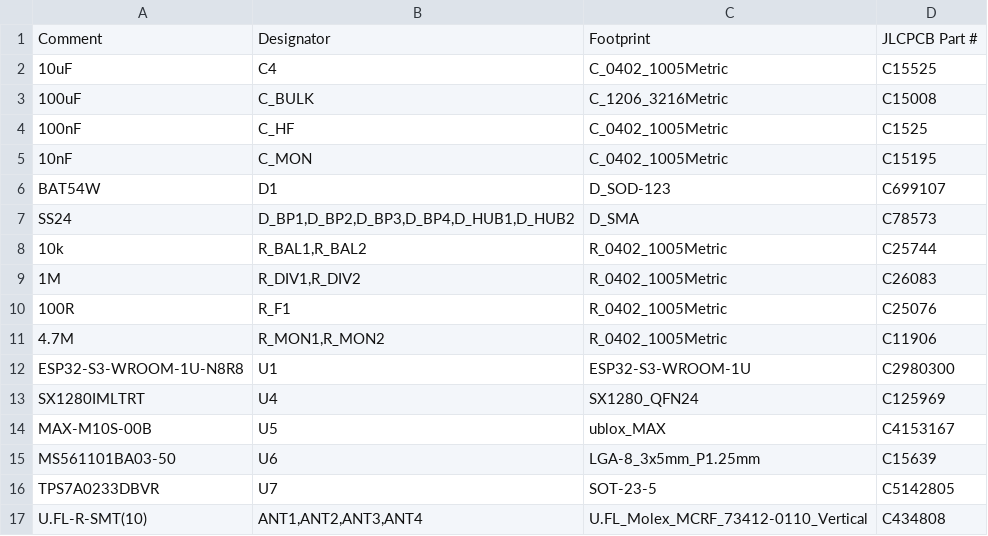
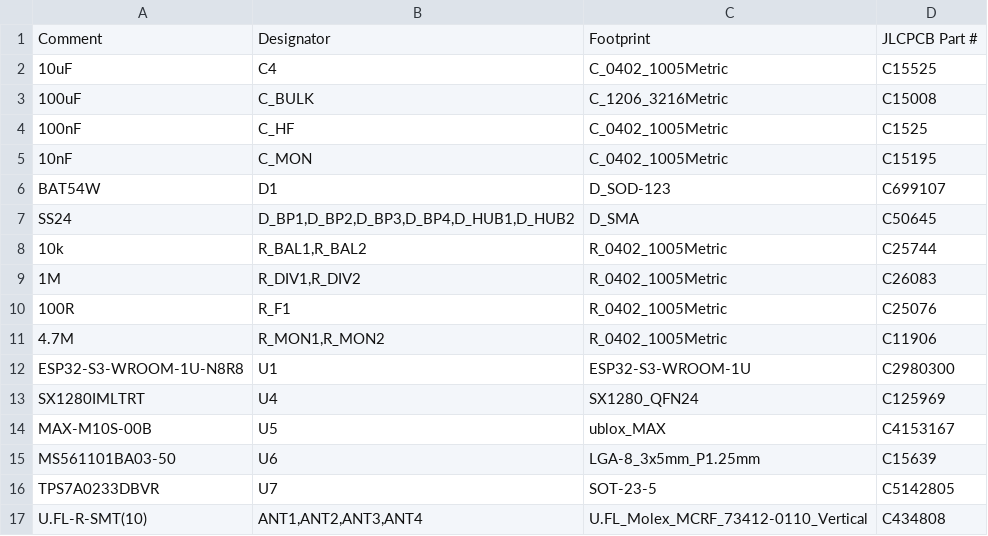
Before and after one commit to c03rad0r/balloon-fresh-1, a CSV file: docs/fab/hub-v9/hub_v9_bom_pcba.csv, drawn as a sheet.

Commit message:
feat(tracker): deterministic board cost planner (log axis, per-part decomposition)
pcba_plan.py answers, for ANY board and with no browser and no LLM:
what does the order cost at qty N, which parts dominate, where are the real
cliffs, and what does it cost to populate the expensive parts on only SOME
boards (hand-solder the rest later).

REUSE:  pcba_plan.py --bom <bom.csv> --pcb "5:32.30,10:45.0,20:62.0" \
                     --qtys 5-20 --outdir <dir>
Only the BOM (with LCSC codes) and the MEASURED pcb prices are board-specific.

DESIGN DECISIONS THAT MATTER
 - LOG Y AXIS, and decomposition as CUMULATIVE LINES rather than stacked areas.
   Stacking is additive and a log axis is multiplicative, so a stacked area chart
   on a log axis misstates every component's share. Cumulative lines keep the
   cents-scale passives visible next to the $10 ICs and the gap between two lines
   IS that component's contribution.
 - COSTLY vs CHEAP is a documented threshold (>= $0.50/board, tunable), not a
   hand-picked list.
 - Each costly part gets its OWN COLOUR and its own cumulative line, so the
   operator can decide which to omit per board.
 - ZERO-DELTA BAND BOUNDARIES ARE NOT CLIFFS. The MAX-M10S publishes bands at
   12/14/16/18 all at the same price; counting those would invent four price
   drops that do not exist. Only real price changes are reported.
 - PARTS are exact at every qty (published break tables). The PCB term is
   MEASURED at the quoted qtys and INTERPOLATED between them, and the figure says
   so. Outside the measured range no total is reported.
 - An unpriced part is never guessed; the point is dropped and named.

OUTPUTS: cost_decomposition.csv, selective_population.csv, cliffs.csv,
cost_decomposition_log.png, costly_components_log.png

ALSO: hub BOM SS24 line corrected C78573 -> C50645. C78573 has stock 0 and NO
price bands (it cannot be ordered); C50645 has stock 777,745 and a real ladder
($0.0257 at 1-499). The mapping report recommended this; the BOM now agrees.

Measured hub v9 result: 6 costly parts (MAX-M10S, MS5611, ESP32-S3, SX1280,
U.FL x4, LDO). Two real cliffs in 5-20: qty 10 (five ICs break together,
-$2.11/board) and qty 13 (U.FL, -$0.27/board).

```diff
--- a/docs/fab/hub-v9/hub_v9_bom_pcba.csv
+++ b/docs/fab/hub-v9/hub_v9_bom_pcba.csv
@@ -6,3 +6,3 @@ Comment,Designator,Footprint,JLCPCB Part #
 BAT54W,D1,D_SOD-123,C699107
-SS24,"D_BP1,D_BP2,D_BP3,D_BP4,D_HUB1,D_HUB2",D_SMA,C78573
+SS24,"D_BP1,D_BP2,D_BP3,D_BP4,D_HUB1,D_HUB2",D_SMA,C50645
 10k,"R_BAL1,R_BAL2",R_0402_1005Metric,C25744
```
Also changed, not shown: 6 other files.
